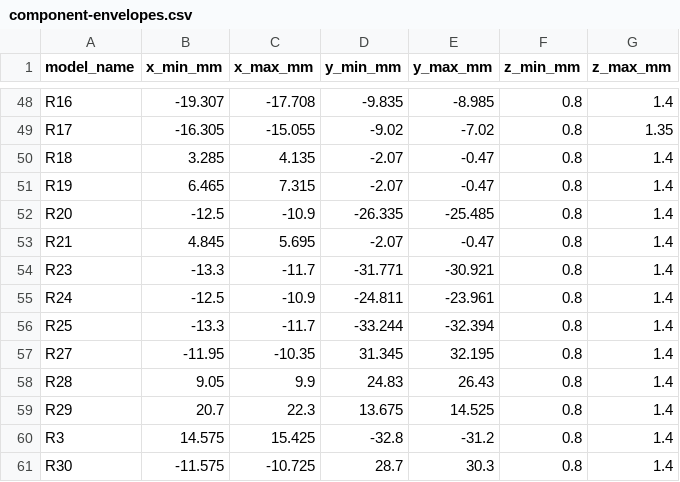
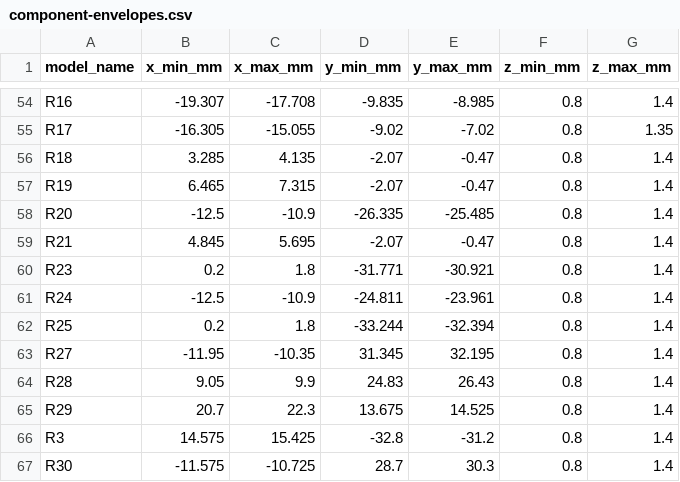
Before and after one commit to rushabhcodes/ESP32-E-Reader, a CSV file: assets/enclosure/component-envelopes.csv, drawn as a sheet; only a part is shown, gaps mark what is left out; the diff covers the shown part only.

```diff
--- a/assets/enclosure/component-envelopes.csv
+++ b/assets/enclosure/component-envelopes.csv
@@ -53,5 +59,5 @@ R20,-12.5,-10.9,-26.335,-25.485,0.8,1.4
 R21,4.845,5.695,-2.07,-0.47,0.8,1.4
-R23,-13.3,-11.7,-31.771,-30.921,0.8,1.4
+R23,0.2,1.8,-31.771,-30.921,0.8,1.4
 R24,-12.5,-10.9,-24.811,-23.961,0.8,1.4
-R25,-13.3,-11.7,-33.244,-32.394,0.8,1.4
+R25,0.2,1.8,-33.244,-32.394,0.8,1.4
 R27,-11.95,-10.35,31.345,32.195,0.8,1.4
```
Also changed, not shown: 8 added rows and 46 edited cells elsewhere in this file, assets/enclosure/component-inventory.csv, 35 other files.
